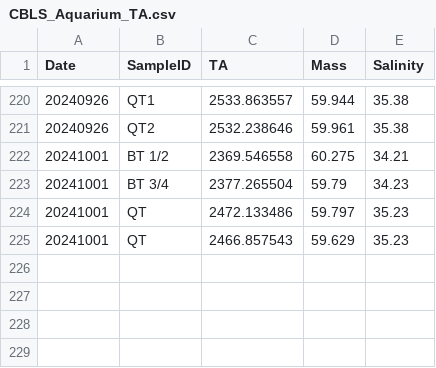
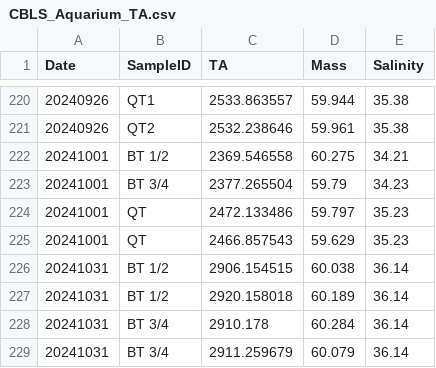
Before and after one commit to Putnam-Lab/CBLS_Wetlab, a CSV file: Data/CBLS_Aquarium_TA.csv, drawn as a sheet; only a part is shown, gaps mark what is left out.

```diff
--- a/Data/CBLS_Aquarium_TA.csv
+++ b/Data/CBLS_Aquarium_TA.csv
@@ -225 +225,5 @@ Date,SampleID,TA,Mass,Salinity
 20241001,QT,2466.857543,59.629,35.23
+20241031,BT 1/2,2906.154515,60.038,36.14
+20241031,BT 1/2,2920.158018,60.189,36.14
+20241031,BT 3/4,2910.178,60.284,36.14
+20241031,BT 3/4,2911.259679,60.079,36.14
```
Also changed, not shown: 2 other files.
